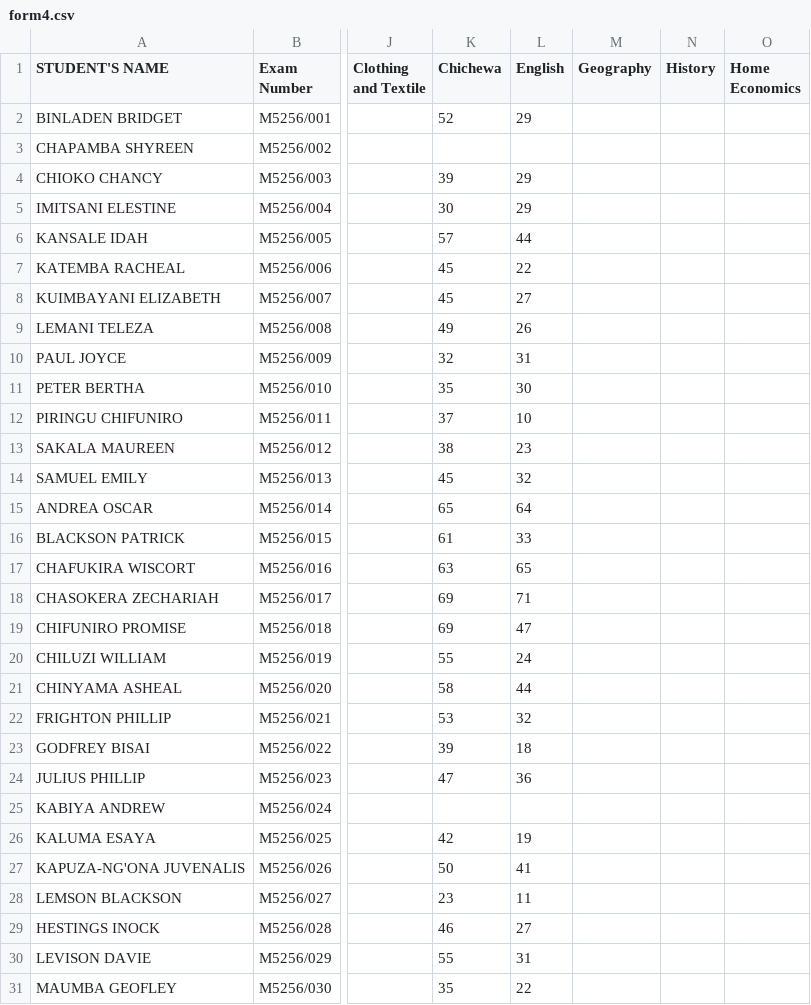
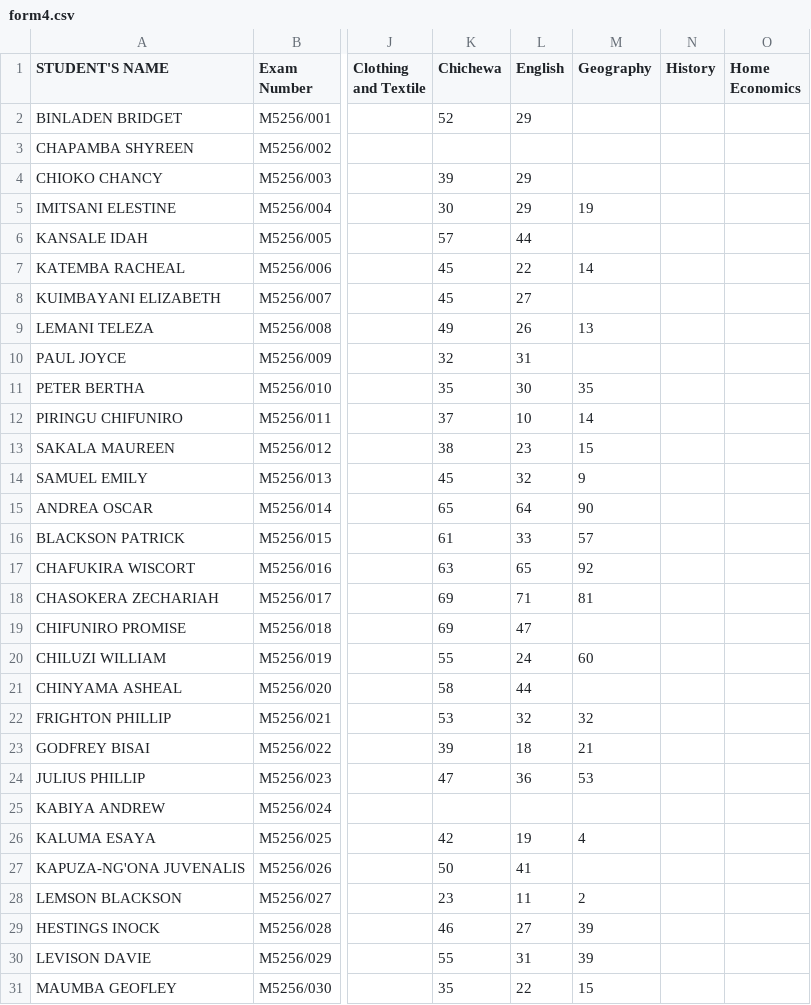
Before and after one commit to enitac/c1, a CSV file: form4.csv, drawn as a sheet; only a part is shown, gaps mark what is left out; the diff covers the shown part only; the diff names each change by its address in the sheet, - before the commit and + after, or states it on an @@ line.

Commit message:
Update: form4 - Geography (5/4/2026, 1:15:04 AM)

```diff
--- a/form4.csv
+++ b/form4.csv
-M5 (Geography): (empty)
+M5 (Geography): 19
-M7 (Geography): (empty)
+M7 (Geography): 14
-M9 (Geography): (empty)
+M9 (Geography): 13
-M11 (Geography): (empty)
+M11 (Geography): 35
-M12 (Geography): (empty)
+M12 (Geography): 14
-M13 (Geography): (empty)
+M13 (Geography): 15
-M14 (Geography): (empty)
+M14 (Geography): 9
-M15 (Geography): (empty)
+M15 (Geography): 90
-M16 (Geography): (empty)
+M16 (Geography): 57
-M17 (Geography): (empty)
+M17 (Geography): 92
-M18 (Geography): (empty)
+M18 (Geography): 81
-M20 (Geography): (empty)
+M20 (Geography): 60
-M22 (Geography): (empty)
+M22 (Geography): 32
-M23 (Geography): (empty)
+M23 (Geography): 21
-M24 (Geography): (empty)
+M24 (Geography): 53
-M26 (Geography): (empty)
+M26 (Geography): 4
-M28 (Geography): (empty)
+M28 (Geography): 2
-M29:M30 (Geography): (empty)
+M29:M30 (Geography): 39
-M31 (Geography): (empty)
+M31 (Geography): 15
```
Also changed, not shown: 6 edited cells elsewhere in this file.
